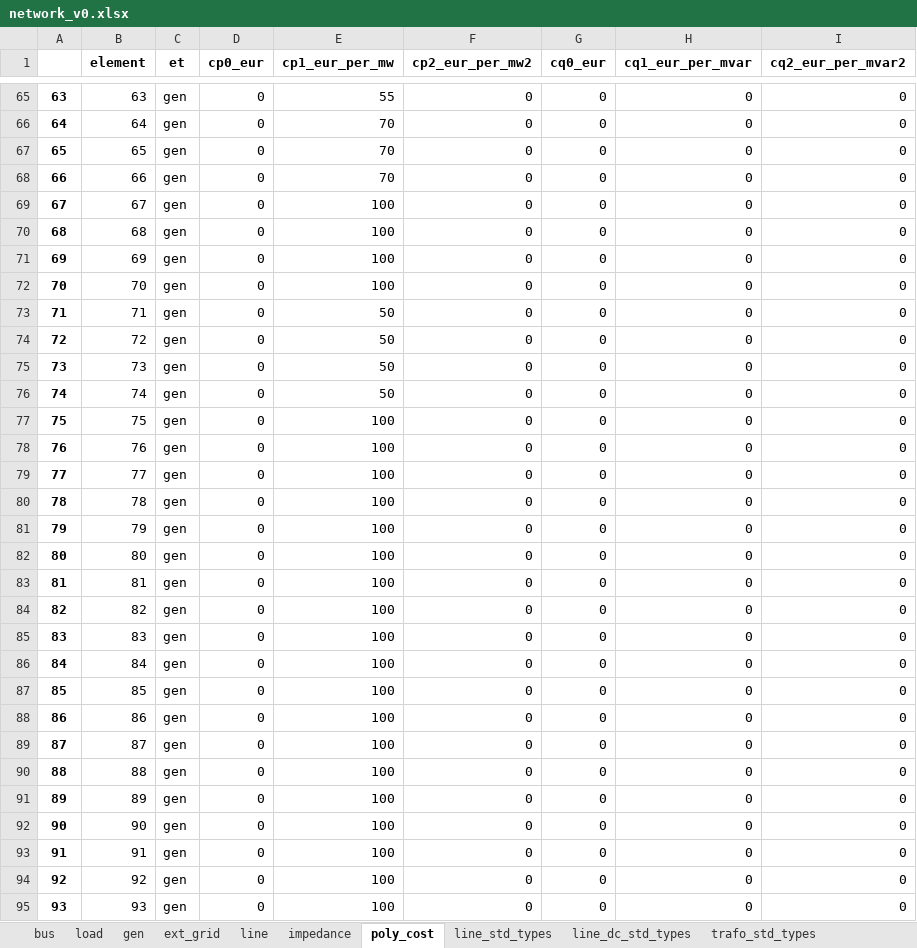
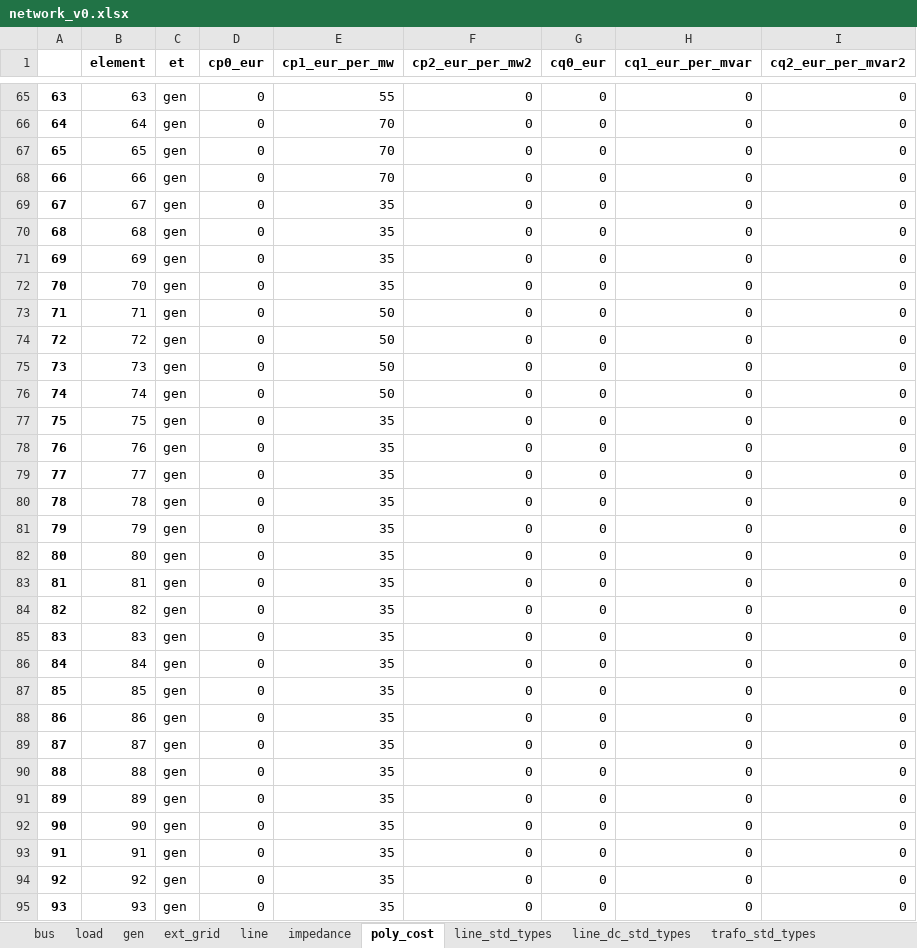
Before and after one commit to yemi02/dissertation, an Excel workbook: results/network_v0.xlsx, sheet poly_cost, drawn as a sheet; only a part is shown, gaps mark what is left out; values as stored, in another font and other column widths than the file's, no borders; the diff covers the shown part only; the diff names each change by its address in the sheet, - before the commit and + after, or states it on an @@ line.

```diff
--- a/results/network_v0.xlsx (sheet poly_cost)
+++ b/results/network_v0.xlsx (sheet poly_cost)
-E69:E72 (cp1_eur_per_mw): 100
+E69:E72 (cp1_eur_per_mw): 35
-E77:E95 (cp1_eur_per_mw): 100
+E77:E95 (cp1_eur_per_mw): 35
```
Also changed, not shown: 131 edited cells elsewhere in this sheet, sheet load, sheet dtypes, sheet line, results/dc_opf_results.xlsx, 6 other files.
